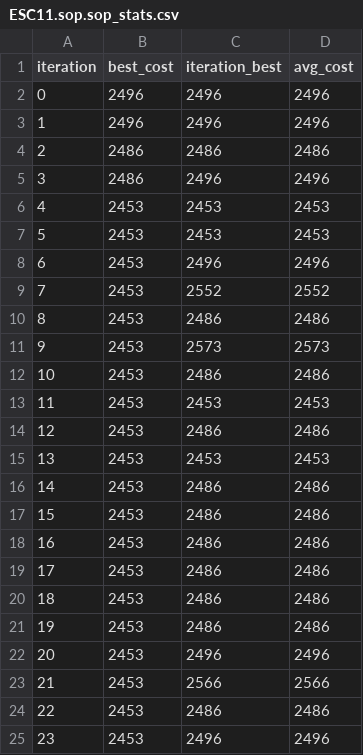
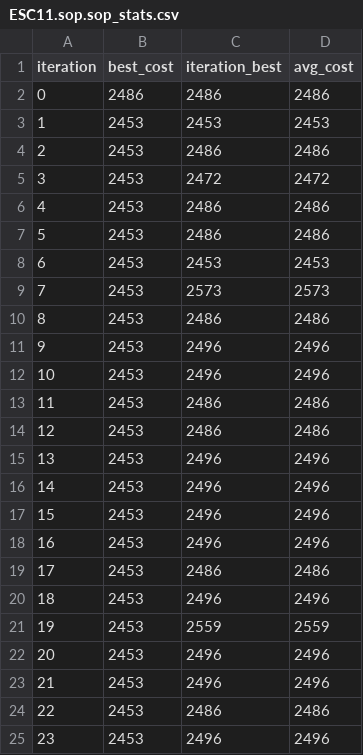
Before and after one commit to ErnestMaxim/GA-ACO-SOPComparison, a CSV file: src/resultsACO/ESC11.sop.sop_stats.csv, drawn as a sheet; only a part is shown; the diff covers the shown part only.

```diff
--- a/src/resultsACO/ESC11.sop.sop_stats.csv
+++ b/src/resultsACO/ESC11.sop.sop_stats.csv
@@ -1,24 +1,24 @@
 iteration,best_cost,iteration_best,avg_cost
-0,2496,2496,2496
-1,2496,2496,2496
-2,2486,2486,2486
-3,2486,2496,2496
-4,2453,2453,2453
-5,2453,2453,2453
-6,2453,2496,2496
-7,2453,2552,2552
+0,2486,2486,2486
+1,2453,2453,2453
+2,2453,2486,2486
+3,2453,2472,2472
+4,2453,2486,2486
+5,2453,2486,2486
+6,2453,2453,2453
+7,2453,2573,2573
 8,2453,2486,2486
-9,2453,2573,2573
-10,2453,2486,2486
-11,2453,2453,2453
+9,2453,2496,2496
+10,2453,2496,2496
+11,2453,2486,2486
 12,2453,2486,2486
-13,2453,2453,2453
-14,2453,2486,2486
-15,2453,2486,2486
-16,2453,2486,2486
+13,2453,2496,2496
+14,2453,2496,2496
+15,2453,2496,2496
+16,2453,2496,2496
 17,2453,2486,2486
-18,2453,2486,2486
-19,2453,2486,2486
+18,2453,2496,2496
+19,2453,2559,2559
 20,2453,2496,2496
-21,2453,2566,2566
+21,2453,2496,2496
 22,2453,2486,2486
```
Also changed, not shown: 97 edited cells elsewhere in this file, src/resultsACO/ESC07.sop.sop_stats.csv, src/resultsACO/ESC12.sop.sop_stats.csv, 14 other files.
